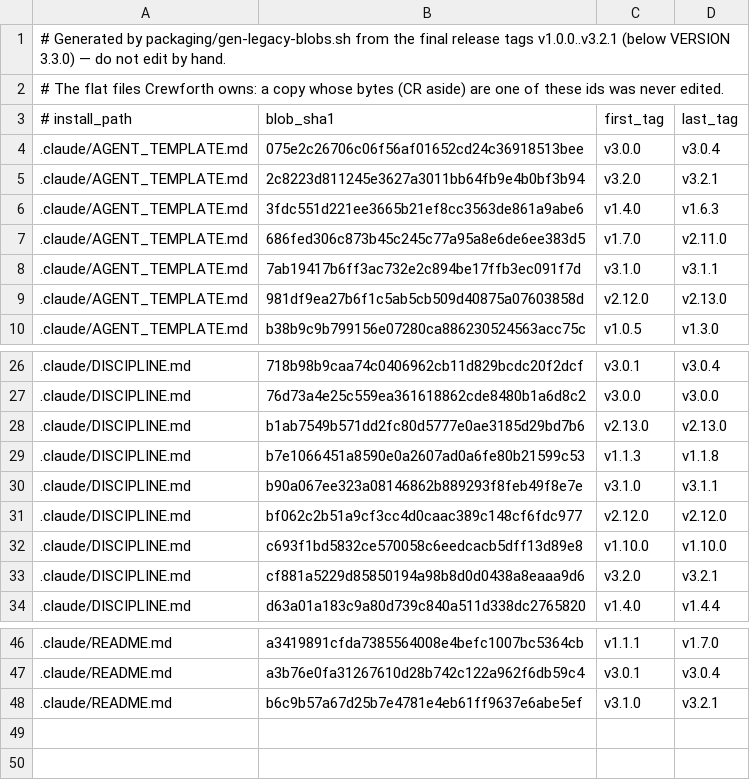
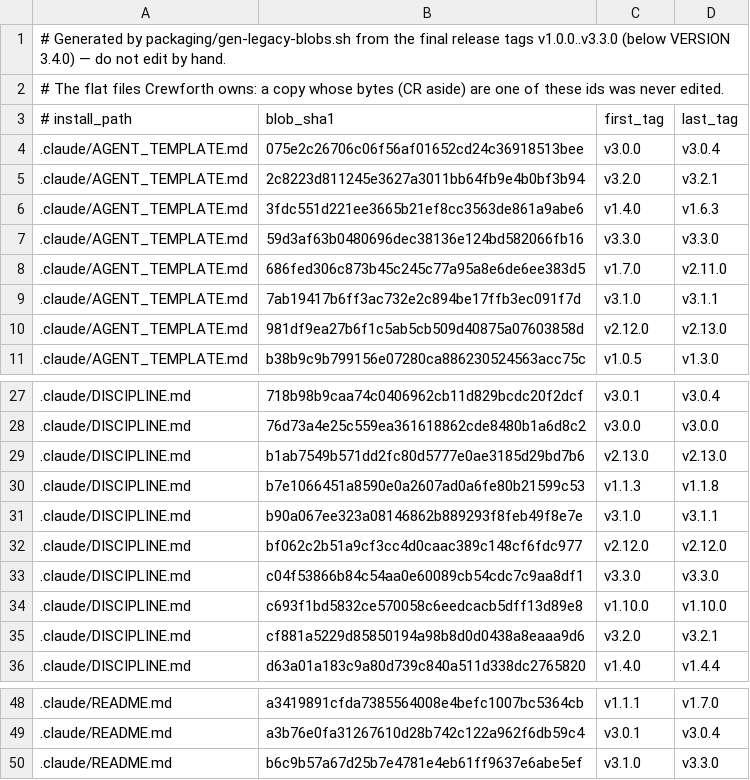
Before and after one commit to crewforth/crewforth, a TSV file: kit/owned-blobs.tsv, drawn as a sheet; only a part is shown, gaps mark what is left out.

Commit message:
chore(release): 3.4.0

```diff
--- a/kit/owned-blobs.tsv
+++ b/kit/owned-blobs.tsv
@@ -1,2 +1,2 @@
-# Generated by packaging/gen-legacy-blobs.sh from the final release tags v1.0.0..v3.2.1 (below VERSION 3.3.0) — do not edit by hand.
+# Generated by packaging/gen-legacy-blobs.sh from the final release tags v1.0.0..v3.3.0 (below VERSION 3.4.0) — do not edit by hand.
 # The flat files Crewforth owns: a copy whose bytes (CR aside) are one of these ids was never edited.
@@ -6,2 +6,3 @@
 .claude/AGENT_TEMPLATE.md	3fdc551d221ee3665b21ef8cc3563de861a9abe6	v1.4.0	v1.6.3
+.claude/AGENT_TEMPLATE.md	59d3af63b0480696dec38136e124bd582066fb16	v3.3.0	v3.3.0
 .claude/AGENT_TEMPLATE.md	686fed306c873b45c245c77a95a8e6de6ee383d5	v1.7.0	v2.11.0
@@ -31,2 +32,3 @@
 .claude/DISCIPLINE.md	bf062c2b51a9cf3cc4d0caac389c148cf6fdc977	v2.12.0	v2.12.0
+.claude/DISCIPLINE.md	c04f53866b84c54aa0e60089cb54cdc7c9aa8df1	v3.3.0	v3.3.0
 .claude/DISCIPLINE.md	c693f1bd5832ce570058c6eedcacb5dff13d89e8	v1.10.0	v1.10.0
@@ -47,2 +49,2 @@
 .claude/README.md	a3b76e0fa31267610d28b742c122a962f6db59c4	v3.0.1	v3.0.4
-.claude/README.md	b6c9b57a67d25b7e4781e4eb61ff9637e6abe5ef	v3.1.0	v3.2.1
+.claude/README.md	b6c9b57a67d25b7e4781e4eb61ff9637e6abe5ef	v3.1.0	v3.3.0
```
Also changed, not shown: 6 other files.
